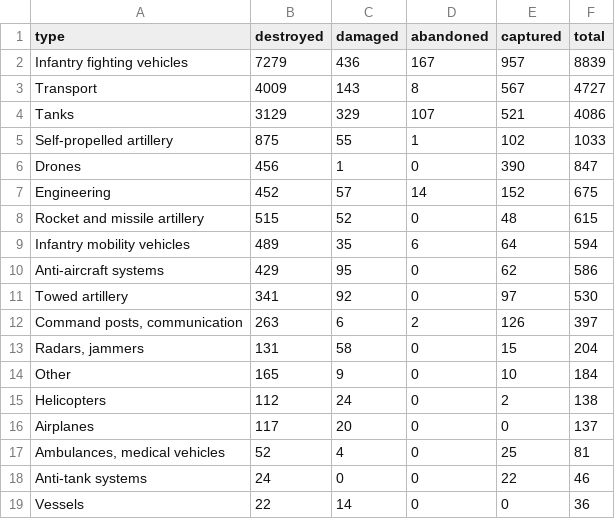
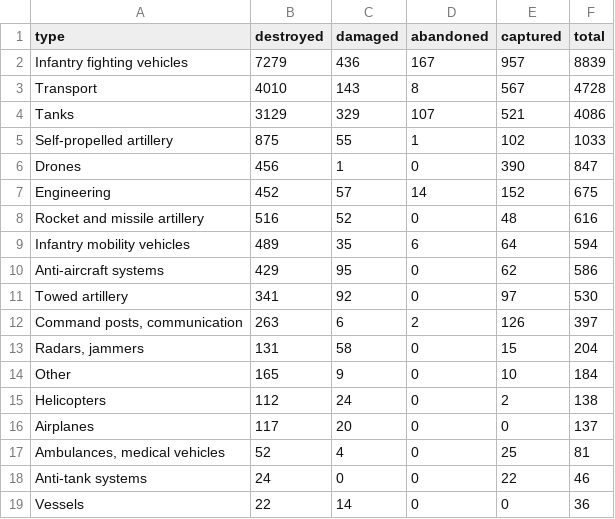
Before and after one commit to AlexTsiris/Russian-Ukraine-War, a CSV file: powerbi/equipment_by_type.csv, drawn as a sheet.

```diff
--- a/powerbi/equipment_by_type.csv
+++ b/powerbi/equipment_by_type.csv
@@ -2,3 +2,3 @@ type,destroyed,damaged,abandoned,captured,total
 Infantry fighting vehicles,7279,436,167,957,8839
-Transport,4009,143,8,567,4727
+Transport,4010,143,8,567,4728
 Tanks,3129,329,107,521,4086
@@ -7,3 +7,3 @@ Drones,456,1,0,390,847
 Engineering,452,57,14,152,675
-Rocket and missile artillery,515,52,0,48,615
+Rocket and missile artillery,516,52,0,48,616
 Infantry mobility vehicles,489,35,6,64,594
```
Also changed, not shown: powerbi/equipment_by_month.csv, powerbi/equipment_meta.csv, 6 other files.
